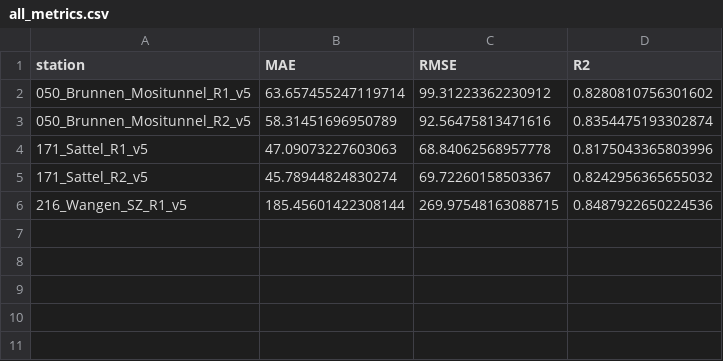
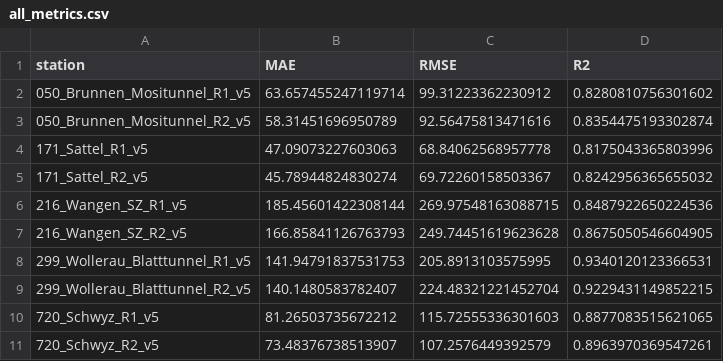
Before and after one commit to jantschue/Jan-Tschuemperlin-MATA-2026, a CSV file: results/model_results/mlp_v5/metrics/all_metrics.csv, drawn as a sheet; the diff names each change by its address in the sheet, - before the commit and + after, or states it on an @@ line.

```diff
--- a/results/model_results/mlp_v5/metrics/all_metrics.csv
+++ b/results/model_results/mlp_v5/metrics/all_metrics.csv
+row 7: 216_Wangen_SZ_R2_v5 | 166.85841126763793 | 249.74451619623628 | 0.8675050546604905
+row 8: 299_Wollerau_Blatttunnel_R1_v5 | 141.94791837531753 | 205.8913103575995 | 0.9340120123366531
+row 9: 299_Wollerau_Blatttunnel_R2_v5 | 140.1480583782407 | 224.48321221452704 | 0.9229431149852215
+row 10: 720_Schwyz_R1_v5 | 81.26503735672212 | 115.72555336301603 | 0.8877083515621065
+row 11: 720_Schwyz_R2_v5 | 73.48376738513907 | 107.2576449392579 | 0.8963970369547261
```
Also changed, not shown: 19 other files.
